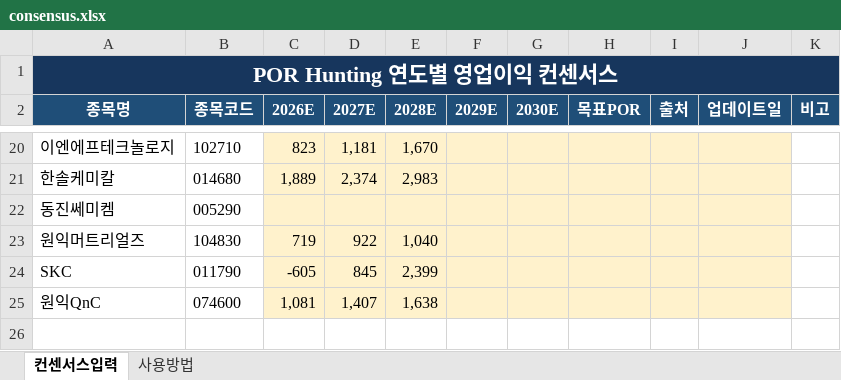
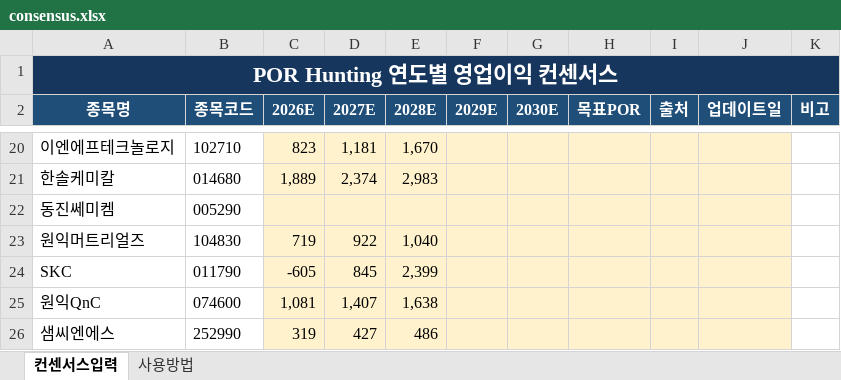
Before and after one commit to firestory119-hub/POR-Hunting, an Excel workbook: data/consensus.xlsx, sheet 컨센서스입력, drawn as a sheet; only a part is shown, gaps mark what is left out; values as stored, in another font and other column widths than the file's, no borders; the diff names each change by its address in the sheet, - before the commit and + after, or states it on an @@ line.

Commit message:
Update consensus workbook

```diff
--- a/data/consensus.xlsx (sheet 컨센서스입력)
+++ b/data/consensus.xlsx (sheet 컨센서스입력)
+row 26: 샘씨엔에스 | 252990 | 319 | 427 | 486
```
